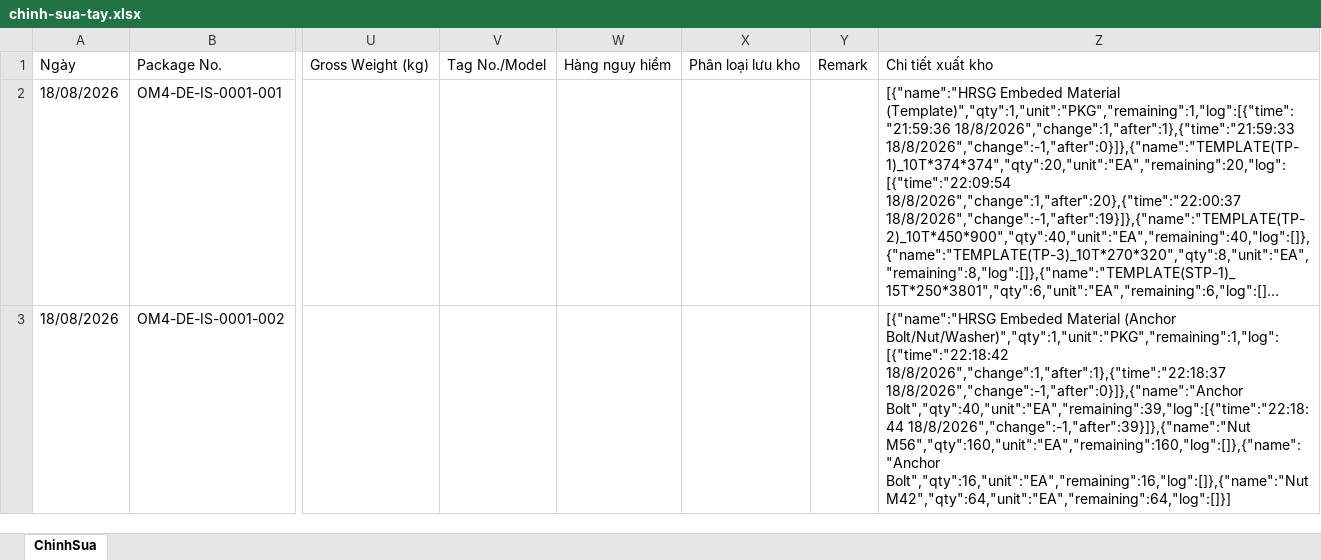
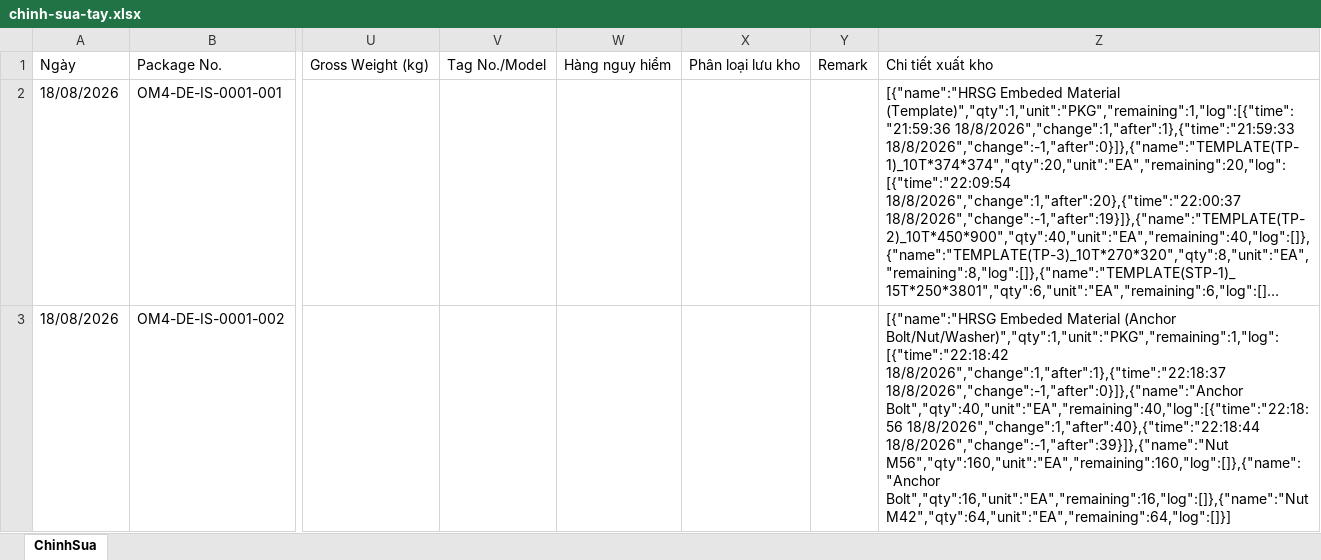
Before and after one commit to quocdaicm/tra-cuu-kien-hang, an Excel workbook: du-lieu/chinh-sua-tay.xlsx, sheet ChinhSua, drawn as a sheet; only a part is shown, gaps mark what is left out; long unchanged cells end in …; values as stored, in another font and other column widths than the file's, no borders; the diff names each change by its address in the sheet, - before the commit and + after, or states it on an @@ line.

Commit message:
Nhập trả 1 EA Anchor Bolt - kiện OM4-DE-IS-0001-002

```diff
--- a/du-lieu/chinh-sua-tay.xlsx (sheet ChinhSua)
+++ b/du-lieu/chinh-sua-tay.xlsx (sheet ChinhSua)
-Z3: …18/8/2026","change":1,"after":1},{"time":"22:18:37 18/8/2026","change":-1,"after":0}]},{"name":"Anchor Bolt","qty":40,"unit":"EA","remaining":39,"log":[{"time":"22:18:44 18/8/2026","change":-1,"after":39}]},{"name":"Nut M56","qty":160,"unit":"EA","remaining":160,"log":[]},{"name":"Anchor…
+Z3: …18/8/2026","change":1,"after":1},{"time":"22:18:37 18/8/2026","change":-1,"after":0}]},{"name":"Anchor Bolt","qty":40,"unit":"EA","remaining":40,"log":[{"time":"22:18:56 18/8/2026","change":1,"after":40},{"time":"22:18:44 18/8/2026","change":-1,"after":39}]},{"name":"Nut M56","qty":160,"unit":"EA","remaining":160,"log":[]},{"name":"Anchor…
```
